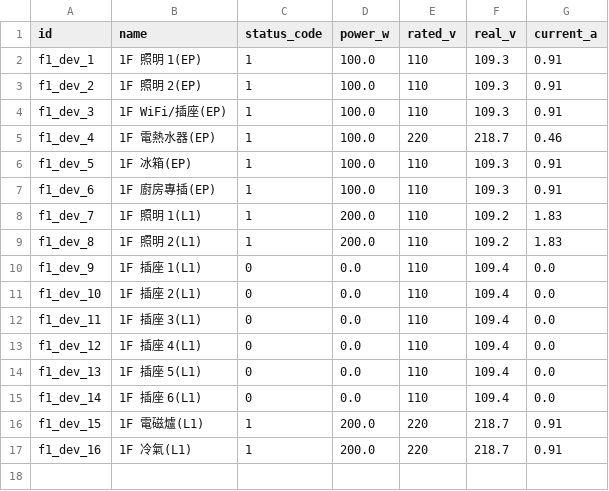
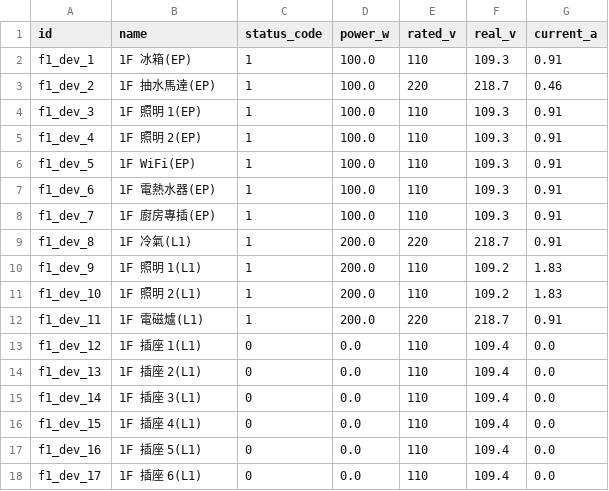
Before and after one commit to pangXMJ/hems-simulation-web, a CSV file: results/data/floor1_devices.csv, drawn as a sheet.

```diff
--- a/results/data/floor1_devices.csv
+++ b/results/data/floor1_devices.csv
@@ -1,17 +1,18 @@
 id,name,status_code,power_w,rated_v,real_v,current_a
-f1_dev_1,1F 照明 1(EP),1,100.0,110,109.3,0.91
-f1_dev_2,1F 照明 2(EP),1,100.0,110,109.3,0.91
-f1_dev_3,1F WiFi/插座(EP),1,100.0,110,109.3,0.91
-f1_dev_4,1F 電熱水器(EP),1,100.0,220,218.7,0.46
-f1_dev_5,1F 冰箱(EP),1,100.0,110,109.3,0.91
-f1_dev_6,1F 廚房專插(EP),1,100.0,110,109.3,0.91
-f1_dev_7,1F 照明 1(L1),1,200.0,110,109.2,1.83
-f1_dev_8,1F 照明 2(L1),1,200.0,110,109.2,1.83
-f1_dev_9,1F 插座 1(L1),0,0.0,110,109.4,0.0
-f1_dev_10,1F 插座 2(L1),0,0.0,110,109.4,0.0
-f1_dev_11,1F 插座 3(L1),0,0.0,110,109.4,0.0
-f1_dev_12,1F 插座 4(L1),0,0.0,110,109.4,0.0
-f1_dev_13,1F 插座 5(L1),0,0.0,110,109.4,0.0
-f1_dev_14,1F 插座 6(L1),0,0.0,110,109.4,0.0
-f1_dev_15,1F 電磁爐(L1),1,200.0,220,218.7,0.91
-f1_dev_16,1F 冷氣(L1),1,200.0,220,218.7,0.91
+f1_dev_1,1F 冰箱(EP),1,100.0,110,109.3,0.91
+f1_dev_2,1F 抽水馬達(EP),1,100.0,220,218.7,0.46
+f1_dev_3,1F 照明 1(EP),1,100.0,110,109.3,0.91
+f1_dev_4,1F 照明 2(EP),1,100.0,110,109.3,0.91
+f1_dev_5,1F WiFi(EP),1,100.0,110,109.3,0.91
+f1_dev_6,1F 電熱水器(EP),1,100.0,110,109.3,0.91
+f1_dev_7,1F 廚房專插(EP),1,100.0,110,109.3,0.91
+f1_dev_8,1F 冷氣(L1),1,200.0,220,218.7,0.91
+f1_dev_9,1F 照明 1(L1),1,200.0,110,109.2,1.83
+f1_dev_10,1F 照明 2(L1),1,200.0,110,109.2,1.83
+f1_dev_11,1F 電磁爐(L1),1,200.0,220,218.7,0.91
+f1_dev_12,1F 插座 1(L1),0,0.0,110,109.4,0.0
+f1_dev_13,1F 插座 2(L1),0,0.0,110,109.4,0.0
+f1_dev_14,1F 插座 3(L1),0,0.0,110,109.4,0.0
+f1_dev_15,1F 插座 4(L1),0,0.0,110,109.4,0.0
+f1_dev_16,1F 插座 5(L1),0,0.0,110,109.4,0.0
+f1_dev_17,1F 插座 6(L1),0,0.0,110,109.4,0.0
```
Also changed, not shown: 6 other files.
